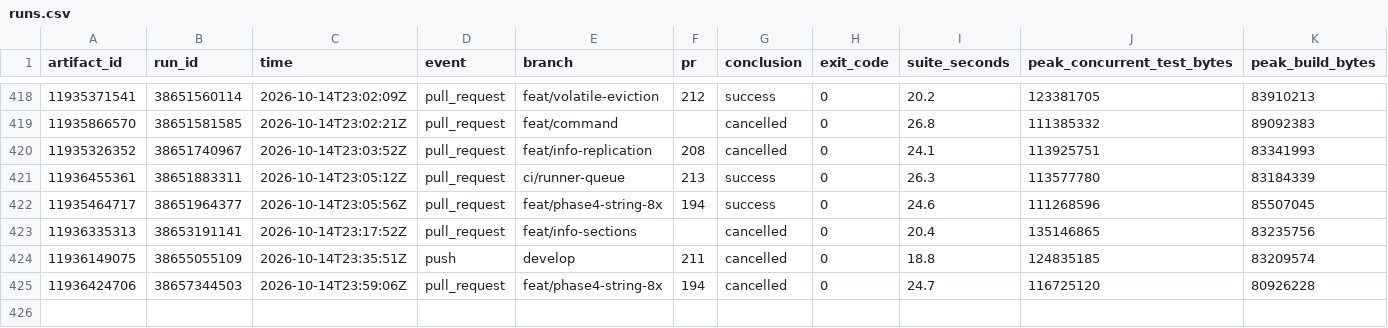
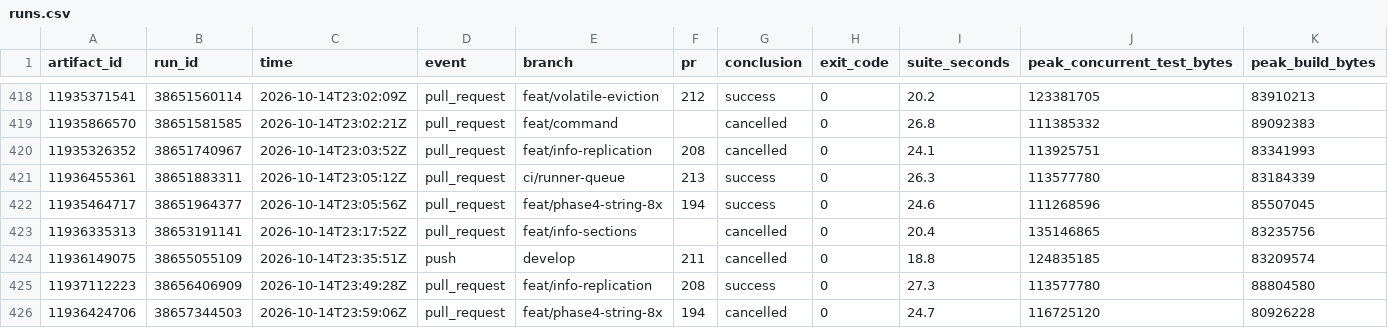
Before and after one commit to brandopakel/keel, a CSV file: ci/runs.csv, drawn as a sheet; only a part is shown, gaps mark what is left out; rows hold the shown columns only; the diff names each change by its address in the sheet, - before the commit and + after, or states it on an @@ line.

```diff
--- a/ci/runs.csv
+++ b/ci/runs.csv
+row 425: 11937112223 | 38656406909 | 2026-10-14T23:49:28Z | pull_request | feat/info-replication | 208 | success | 0 | 27.3 | 113577780 | 88804580
```
Also changed, not shown: ci/packages.csv, ci/tests.csv, 2 other files.
